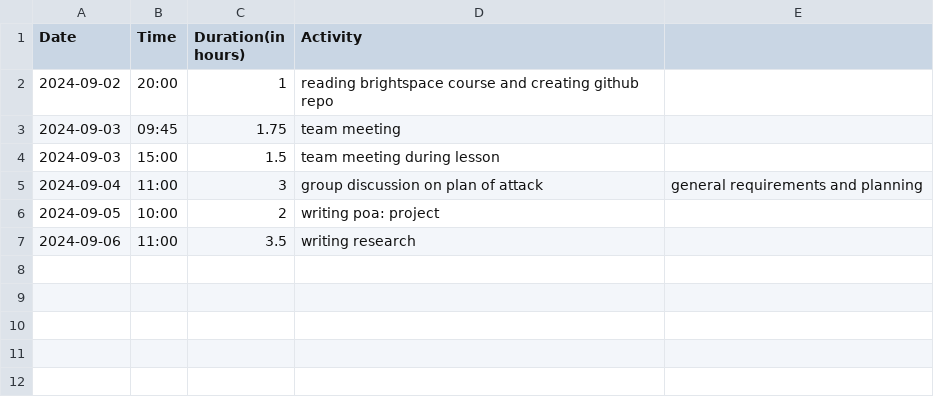
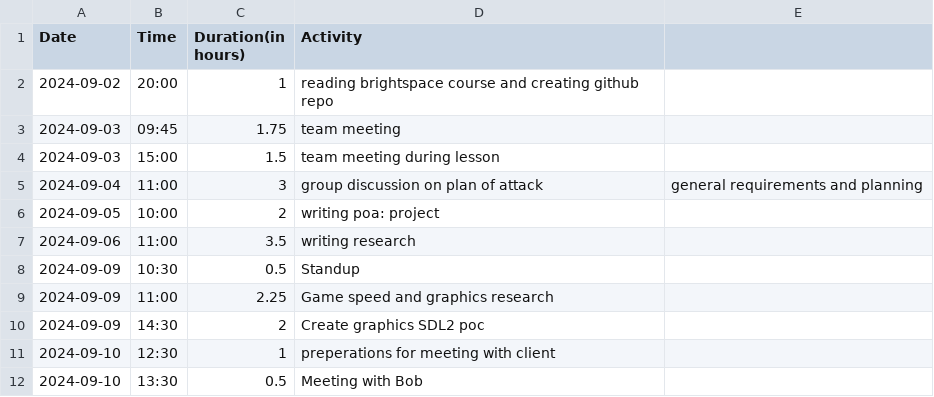
Before and after one commit to Seger01/GameEngine, a CSV file: docs/timesheets/seger_sheet.csv, drawn as a sheet; the diff names each change by its address in the sheet, - before the commit and + after, or states it on an @@ line.

Commit message:
updated my timesheet

```diff
--- a/docs/timesheets/seger_sheet.csv
+++ b/docs/timesheets/seger_sheet.csv
+row 8: 2024-09-09 | 10:30 | 0.5 | Standup
+row 9: 2024-09-09 | 11:00 | 2.25 | Game speed and graphics research
+row 10: 2024-09-09 | 14:30 | 2 | Create graphics SDL2 poc
+row 11: 2024-09-10 | 12:30 | 1 | preperations for meeting with client
+row 12: 2024-09-10 | 13:30 | 0.5 | Meeting with Bob
```
